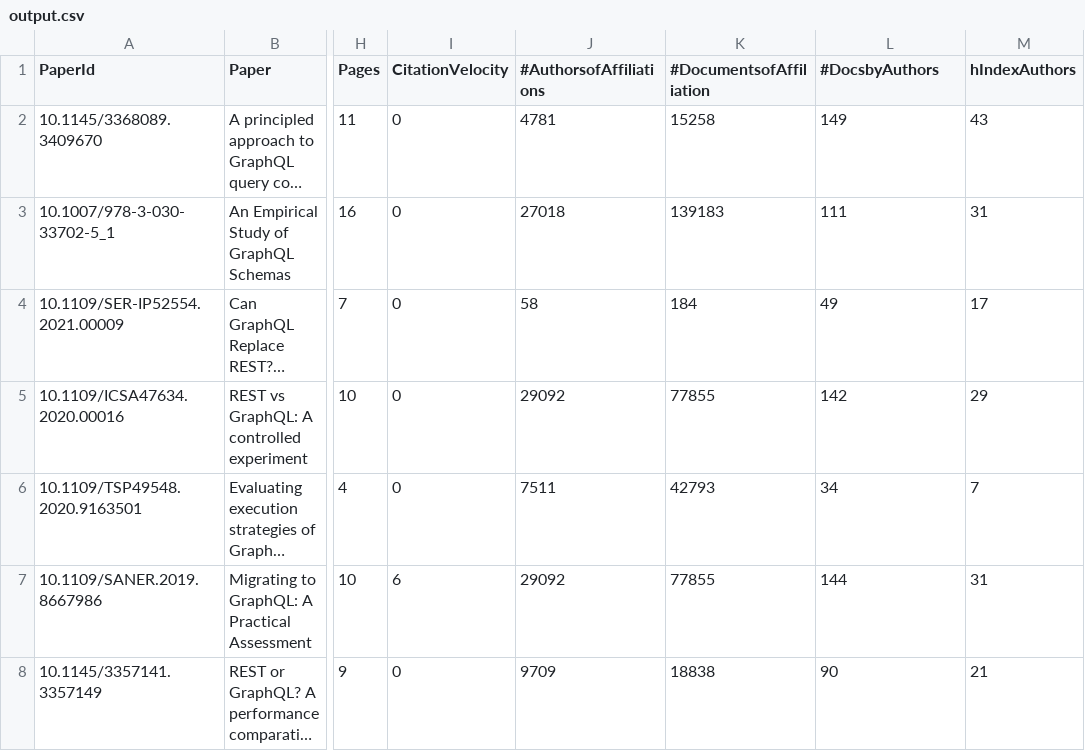
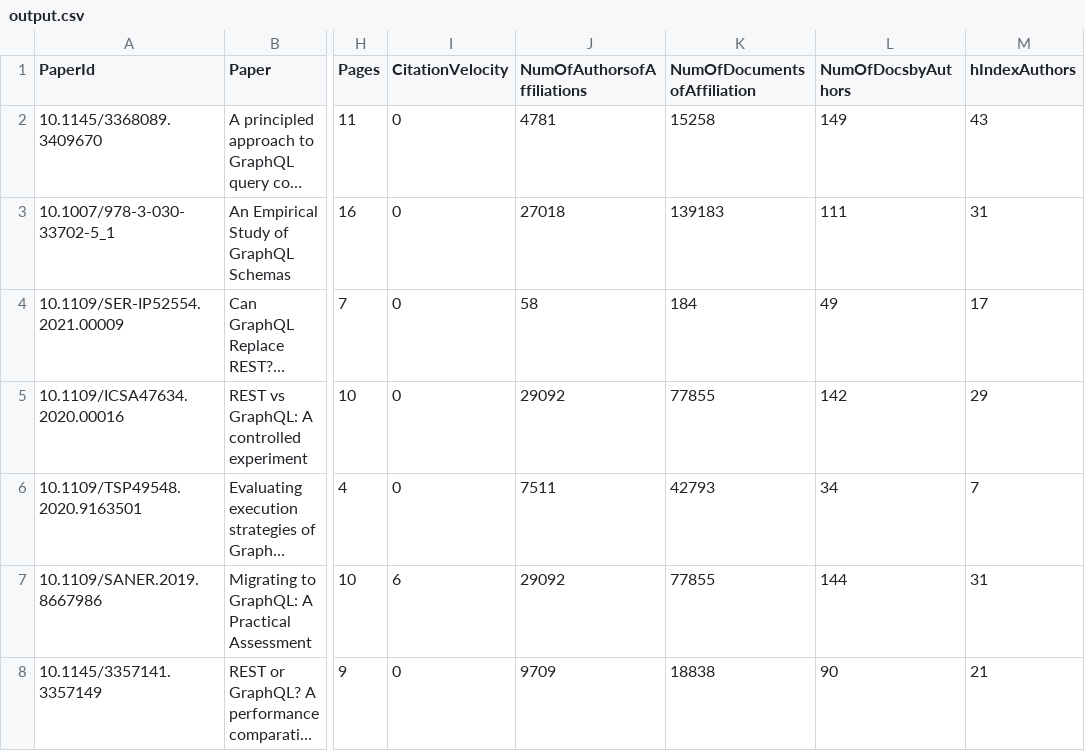
Before and after one commit to harshasomisetty/citation_chain, a CSV file: output.csv, drawn as a sheet; only a part is shown, gaps mark what is left out; long unchanged cells end in …; the diff names each change by its address in the sheet, - before the commit and + after, or states it on an @@ line.

```diff
--- a/output.csv
+++ b/output.csv
-J1: #AuthorsofAffiliations
+J1: NumOfAuthorsofAffiliations
-K1: #DocumentsofAffiliation
+K1: NumOfDocumentsofAffiliation
-L1: #DocsbyAuthors
+L1: NumOfDocsbyAuthors
```
Also changed, not shown: 1 other file.
